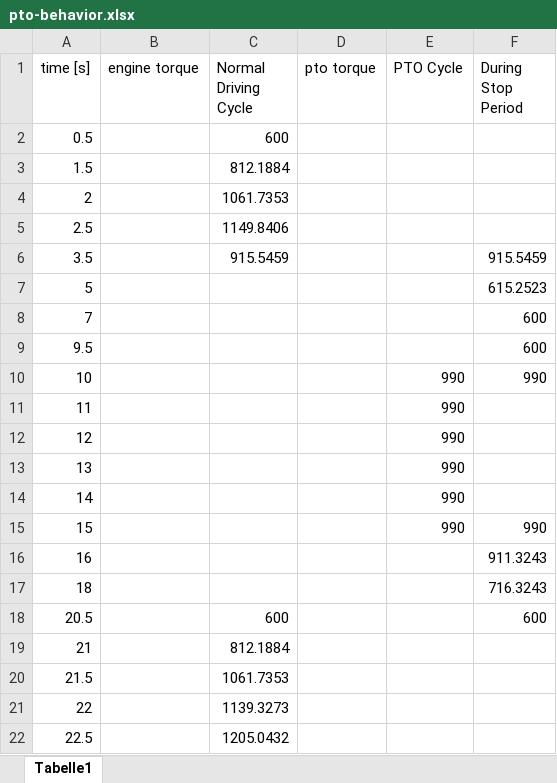
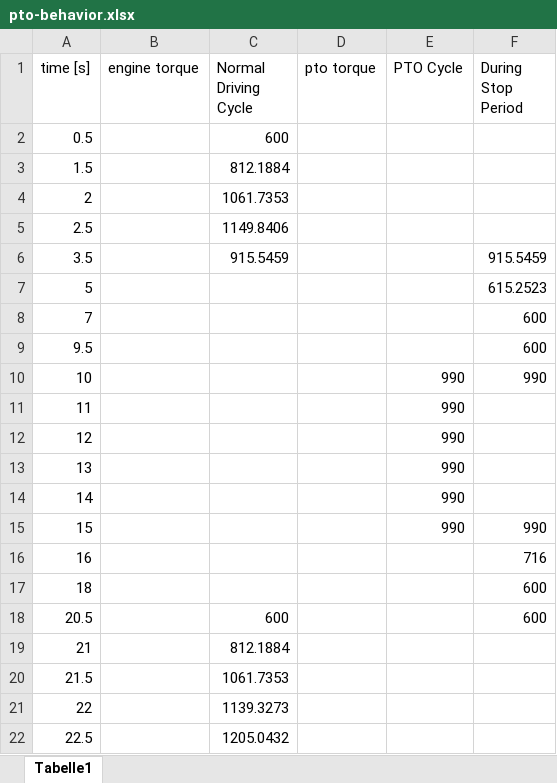
Before and after one commit to tanawadeatharva/BharatVECTO, an Excel workbook: Documentation/User Manual Source/pto-behavior.xlsx, sheet Tabelle1, drawn as a sheet; values as stored, in another font and other column widths than the file's, no borders; charts and pictures not drawn; the diff names each change by its address in the sheet, - before the commit and + after, or states it on an @@ line.

Commit message:
update user manual

```diff
--- a/Documentation/User Manual Source/pto-behavior.xlsx (sheet Tabelle1)
+++ b/Documentation/User Manual Source/pto-behavior.xlsx (sheet Tabelle1)
-F16 (During Stop Period): 911.3243
+F16 (During Stop Period): 716
-F17 (During Stop Period): 716.3243
+F17 (During Stop Period): 600
```
Also changed, not shown: charts or pictures, 6 other files.
